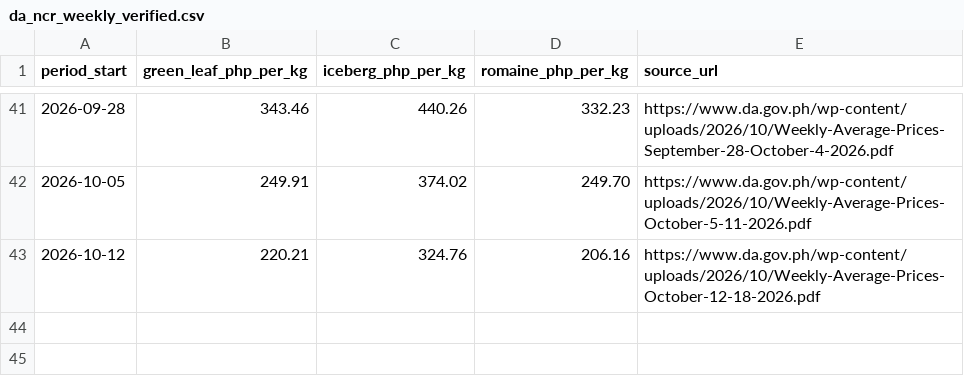
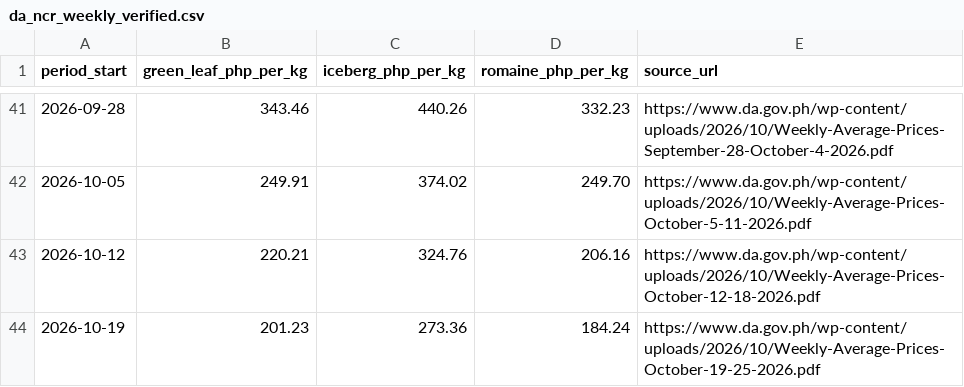
Before and after one commit to greenchain-plus/greenchain-forecast-feed, a CSV file: data/da_ncr_weekly_verified.csv, drawn as a sheet; only a part is shown, gaps mark what is left out.

Commit message:
chore(forecast): weekly verified update

```diff
--- a/data/da_ncr_weekly_verified.csv
+++ b/data/da_ncr_weekly_verified.csv
@@ -43 +43,2 @@ period_start,green_leaf_php_per_kg,iceberg_php_per_kg,romaine_php_per_kg,source_
 2026-10-12,220.21,324.76,206.16,https://www.da.gov.ph/wp-content/uploads/2026/10/Weekly-Average-Prices-October-12-18-2026.pdf
+2026-10-19,201.23,273.36,184.24,https://www.da.gov.ph/wp-content/uploads/2026/10/Weekly-Average-Prices-October-19-25-2026.pdf
```
Also changed, not shown: 6 other files.
